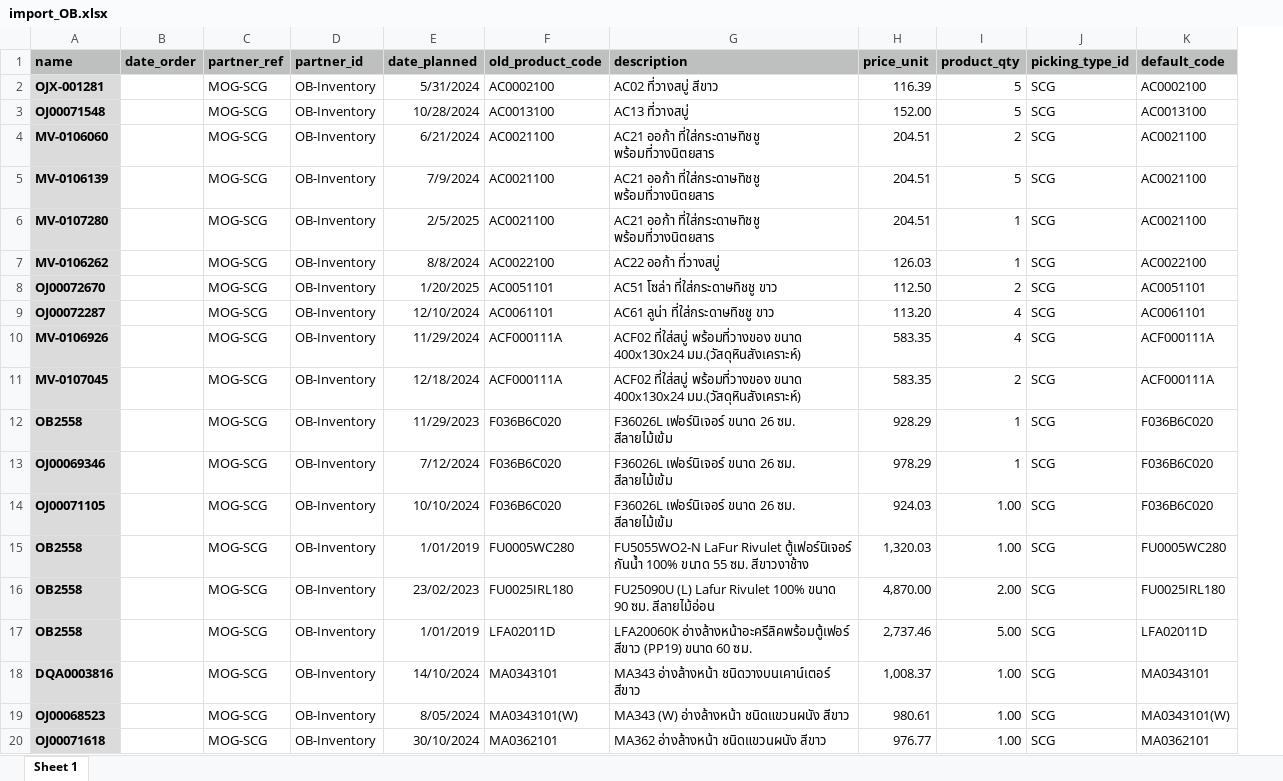
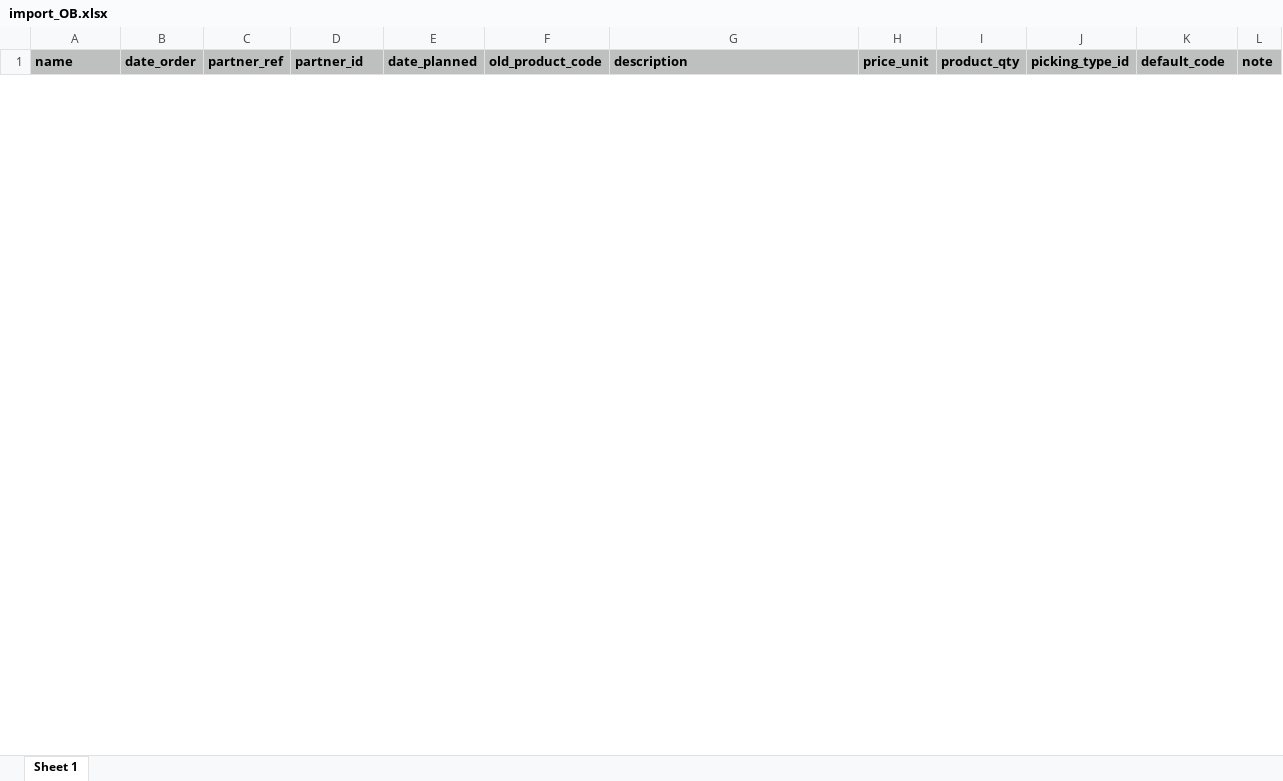
Before and after one commit to apcball/Project1, an Excel workbook: Data_file/import_OB.xlsx, sheet Sheet 1, drawn as a sheet; only a part is shown; values as stored, in another font and other column widths than the file's, no borders; removed rows and columns are numbered as before the commit, all else as after; the diff covers the shown part only; the diff names each change by its address in the sheet, - before the commit and + after, or states it on an @@ line.

```diff
--- a/Data_file/import_OB.xlsx (sheet Sheet 1)
+++ b/Data_file/import_OB.xlsx (sheet Sheet 1)
+column L (note), empty
-row 2: OJX-001281 |  | MOG-SCG | OB-Inventory | 5/31/2024 | AC0002100 | AC02 ที่วางสบู่ สีขาว | 116.39 | 5 | SCG | AC0002100
-row 3: OJ00071548 |  | MOG-SCG | OB-Inventory | 10/28/2024 | AC0013100 | AC13 ที่วางสบู่ | 152.00 | 5 | SCG | AC0013100
-row 4: MV-0106060 |  | MOG-SCG | OB-Inventory | 6/21/2024 | AC0021100 | AC21 ออก้า ที่ใส่กระดาษทิชชู พร้อมที่วางนิตยสาร | 204.51 | 2 | SCG | AC0021100
-row 5: MV-0106139 |  | MOG-SCG | OB-Inventory | 7/9/2024 | AC0021100 | AC21 ออก้า ที่ใส่กระดาษทิชชู พร้อมที่วางนิตยสาร | 204.51 | 5 | SCG | AC0021100
-row 6: MV-0107280 |  | MOG-SCG | OB-Inventory | 2/5/2025 | AC0021100 | AC21 ออก้า ที่ใส่กระดาษทิชชู พร้อมที่วางนิตยสาร | 204.51 | 1 | SCG | AC0021100
-row 7: MV-0106262 |  | MOG-SCG | OB-Inventory | 8/8/2024 | AC0022100 | AC22 ออก้า ที่วางสบู่ | 126.03 | 1 | SCG | AC0022100
-row 8: OJ00072670 |  | MOG-SCG | OB-Inventory | 1/20/2025 | AC0051101 | AC51 โซล่า ที่ใส่กระดาษทิชชู ขาว | 112.50 | 2 | SCG | AC0051101
-row 9: OJ00072287 |  | MOG-SCG | OB-Inventory | 12/10/2024 | AC0061101 | AC61 ลูน่า ที่ใส่กระดาษทิชชู ขาว | 113.20 | 4 | SCG | AC0061101
-row 10: MV-0106926 |  | MOG-SCG | OB-Inventory | 11/29/2024 | ACF000111A | ACF02 ที่ใส่สบู่ พร้อมที่วางของ ขนาด 400x130x24 มม.(วัสดุหินสังเคราะห์) | 583.35 | 4 | SCG | ACF000111A
-row 11: MV-0107045 |  | MOG-SCG | OB-Inventory | 12/18/2024 | ACF000111A | ACF02 ที่ใส่สบู่ พร้อมที่วางของ ขนาด 400x130x24 มม.(วัสดุหินสังเคราะห์) | 583.35 | 2 | SCG | ACF000111A
-row 12: OB2558 |  | MOG-SCG | OB-Inventory | 11/29/2023 | F036B6C020 | F36026L เฟอร์นิเจอร์ ขนาด 26 ซม. สีลายไม้เข้ม | 928.29 | 1 | SCG | F036B6C020
-row 13: OJ00069346 |  | MOG-SCG | OB-Inventory | 7/12/2024 | F036B6C020 | F36026L เฟอร์นิเจอร์ ขนาด 26 ซม. สีลายไม้เข้ม | 978.29 | 1 | SCG | F036B6C020
-row 14: OJ00071105 |  | MOG-SCG | OB-Inventory | 10/10/2024 | F036B6C020 | F36026L เฟอร์นิเจอร์ ขนาด 26 ซม. สีลายไม้เข้ม | 924.03 | 1.00 | SCG | F036B6C020
-row 15: OB2558 |  | MOG-SCG | OB-Inventory | 1/01/2019 | FU0005WC280 | FU5055WO2-N LaFur Rivulet ตู้เฟอร์นิเจอร์ กันน้ำ 100% ขนาด 55 ซม. สีขาวงาช้าง | 1,320.03 | 1.00 | SCG | FU0005WC280
-row 16: OB2558 |  | MOG-SCG | OB-Inventory | 23/02/2023 | FU0025IRL180 | FU25090U (L) Lafur Rivulet 100% ขนาด 90 ซม. สีลายไม้อ่อน | 4,870.00 | 2.00 | SCG | FU0025IRL180
-row 17: OB2558 |  | MOG-SCG | OB-Inventory | 1/01/2019 | LFA02011D | LFA20060K อ่างล้างหน้าอะครีลิคพร้อมตู้เฟอร์ สีขาว (PP19) ขนาด 60 ซม. | 2,737.46 | 5.00 | SCG | LFA02011D
-row 18: DQA0003816 |  | MOG-SCG | OB-Inventory | 14/10/2024 | MA0343101 | MA343 อ่างล้างหน้า ชนิดวางบนเคาน์เตอร์ สีขาว | 1,008.37 | 1.00 | SCG | MA0343101
-row 19: OJ00068523 |  | MOG-SCG | OB-Inventory | 8/05/2024 | MA0343101(W) | MA343 (W) อ่างล้างหน้า ชนิดแขวนผนัง สีขาว | 980.61 | 1.00 | SCG | MA0343101(W)
-row 20: OJ00071618 |  | MOG-SCG | OB-Inventory | 30/10/2024 | MA0362101 | MA362 อ่างล้างหน้า ชนิดแขวนผนัง สีขาว | 976.77 | 1.00 | SCG | MA0362101
```
Also changed, not shown: 22 added rows and 27 removed rows elsewhere in this sheet, 5 other files.
